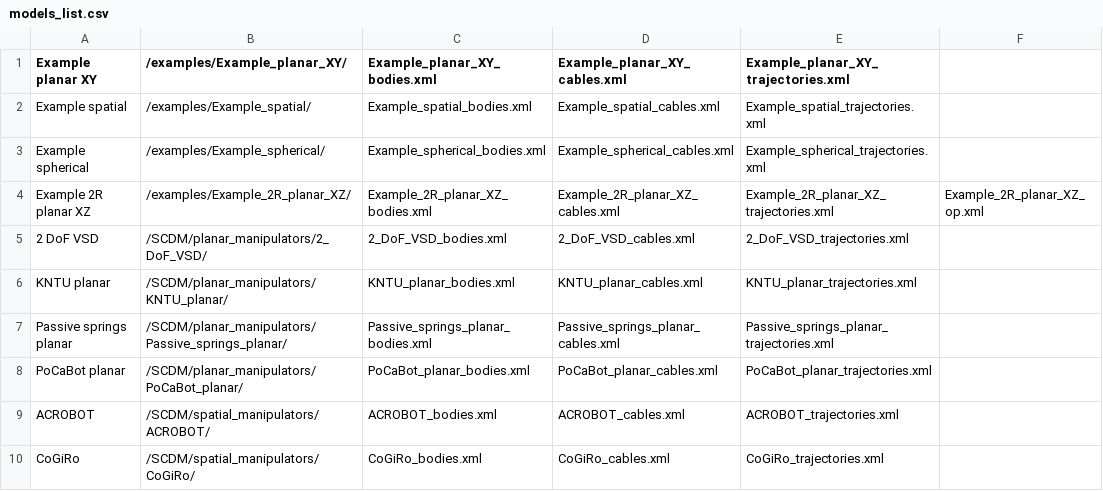
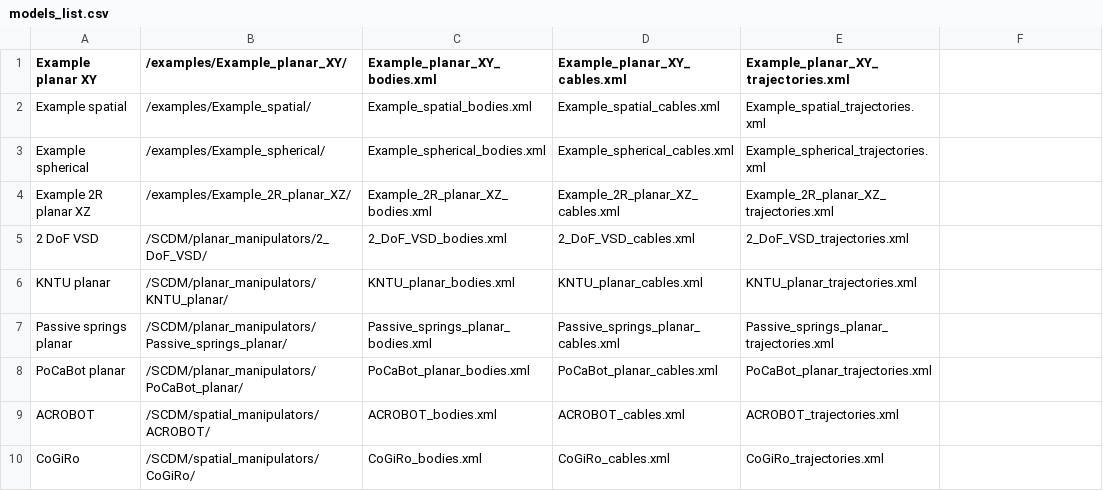
Before and after one commit to darwinlau/CASPR, a CSV file: data/model_config/models/models_list.csv, drawn as a sheet; only a part is shown.

Commit message:
Added extra tag bodies_system for bodies.xml files

```diff
--- a/data/model_config/models/models_list.csv
+++ b/data/model_config/models/models_list.csv
@@ -3,3 +3,3 @@ Example spatial,/examples/Example_spatial/,Example_spatial_bodies.xml,Example_sp
 Example spherical,/examples/Example_spherical/,Example_spherical_bodies.xml,Example_spherical_cables.xml,Example_spherical_trajectories.xml,
-Example 2R planar XZ,/examples/Example_2R_planar_XZ/,Example_2R_planar_XZ_bodies.xml,Example_2R_planar_XZ_cables.xml,Example_2R_planar_XZ_trajectories.xml,Example_2R_planar_XZ_op.xml
+Example 2R planar XZ,/examples/Example_2R_planar_XZ/,Example_2R_planar_XZ_bodies.xml,Example_2R_planar_XZ_cables.xml,Example_2R_planar_XZ_trajectories.xml,
 2 DoF VSD,/SCDM/planar_manipulators/2_DoF_VSD/,2_DoF_VSD_bodies.xml,2_DoF_VSD_cables.xml,2_DoF_VSD_trajectories.xml,
```
Also changed, not shown: 37 other files.
